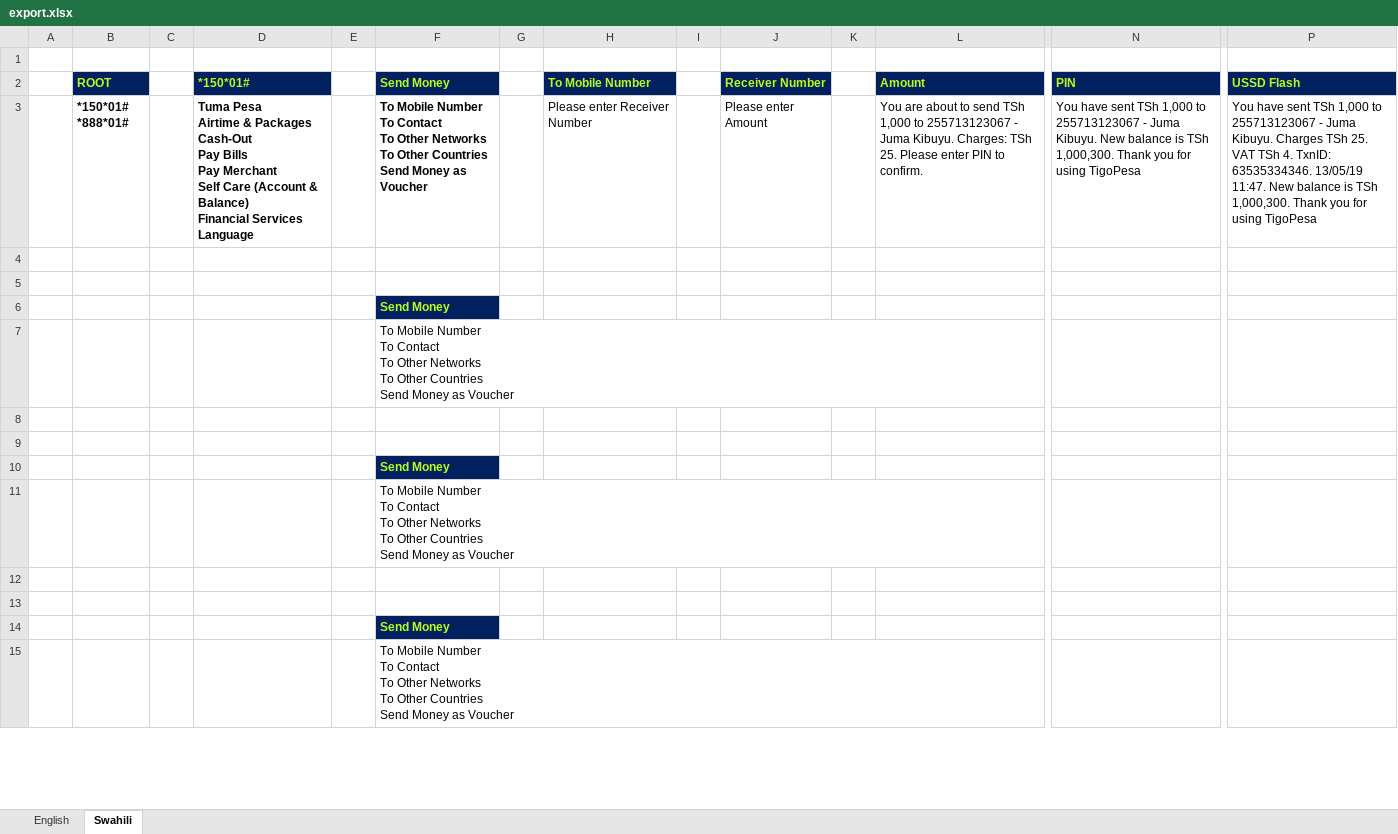
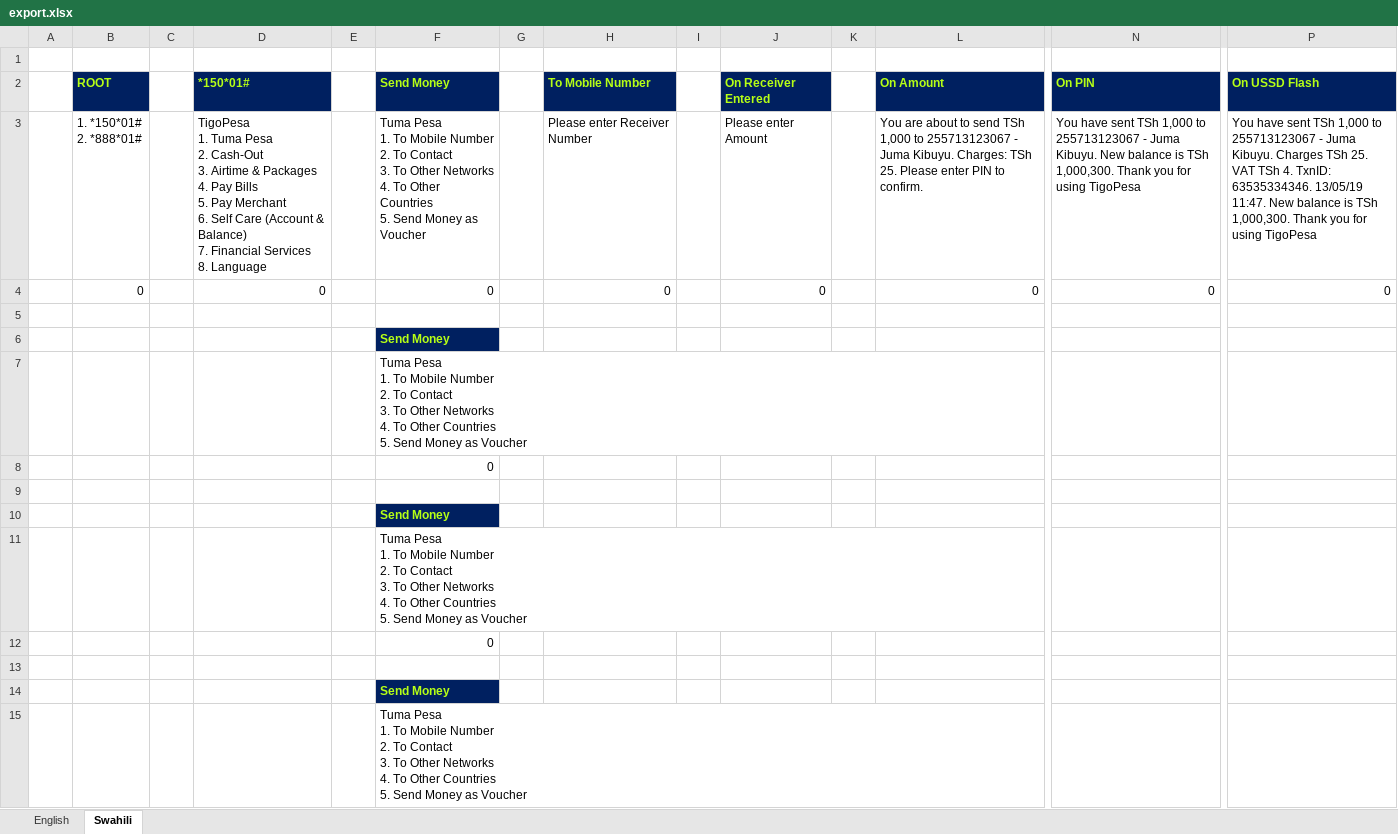
Before and after one commit to ezrankayamba/UssdBuilder, an Excel workbook: export.xlsx, sheet Swahili, drawn as a sheet; only a part is shown, gaps mark what is left out; values as stored, in another font and other column widths than the file's, no borders; rows hold the shown columns only; ↵ is a line break in a cell; the diff covers the shown part only; the diff names each change by its address in the sheet, - before the commit and + after, or states it on an @@ line.

Commit message:
Completed the export feature

```diff
--- a/export.xlsx (sheet Swahili)
+++ b/export.xlsx (sheet Swahili)
-J2: Receiver Number
+J2: On Receiver Entered
-L2: Amount
+L2: On Amount
-N2: PIN
+N2: On PIN
-P2: USSD Flash
+P2: On USSD Flash
-B3: *150*01# ↵ *888*01#
+B3: 1. *150*01# ↵ 2. *888*01#
-B3 bold: on
+B3 bold: off
-D3: Tuma Pesa ↵ Airtime & Packages ↵ Cash-Out ↵ Pay Bills ↵ Pay Merchant ↵ Self Care (Account & Balance) ↵ Financial Services ↵ Language
+D3: TigoPesa ↵ 1. Tuma Pesa ↵ 2. Cash-Out ↵ 3. Airtime & Packages ↵ 4. Pay Bills ↵ 5. Pay Merchant ↵ 6. Self Care (Account & Balance) ↵ 7. Financial Services ↵ 8. Language
-D3 bold: on
+D3 bold: off
-F3: To Mobile Number ↵ To Contact ↵ To Other Networks ↵ To Other Countries ↵ Send Money…
+F3: Tuma Pesa ↵ 1. To Mobile Number ↵ 2. To Contact ↵ 3. To Other Networks ↵ 4. To Other Countries ↵ 5. Send Money…
-F3 bold: on
+F3 bold: off
-row 4: (empty)
+row 4:  | 0 |  | 0 |  | 0 |  | 0 |  | 0 |  | 0 | 0 | 0
-F7: To Mobile Number ↵ To Contact ↵ To Other Networks ↵ To Other Countries ↵ Send Money…
+F7: Tuma Pesa ↵ 1. To Mobile Number ↵ 2. To Contact ↵ 3. To Other Networks ↵ 4. To Other Countries ↵ 5. Send Money…
-F8: (empty)
+F8: 0
-F11: To Mobile Number ↵ To Contact ↵ To Other Networks ↵ To Other Countries ↵ Send Money…
+F11: Tuma Pesa ↵ 1. To Mobile Number ↵ 2. To Contact ↵ 3. To Other Networks ↵ 4. To Other Countries ↵ 5. Send Money…
-F12: (empty)
+F12: 0
-F15: To Mobile Number ↵ To Contact ↵ To Other Networks ↵ To Other Countries ↵ Send Money…
+F15: Tuma Pesa ↵ 1. To Mobile Number ↵ 2. To Contact ↵ 3. To Other Networks ↵ 4. To Other Countries ↵ 5. Send Money…
```
Also changed, not shown: 1 added row, 23 edited cells and cell formats elsewhere in this sheet, sheet English, 6 other files.
